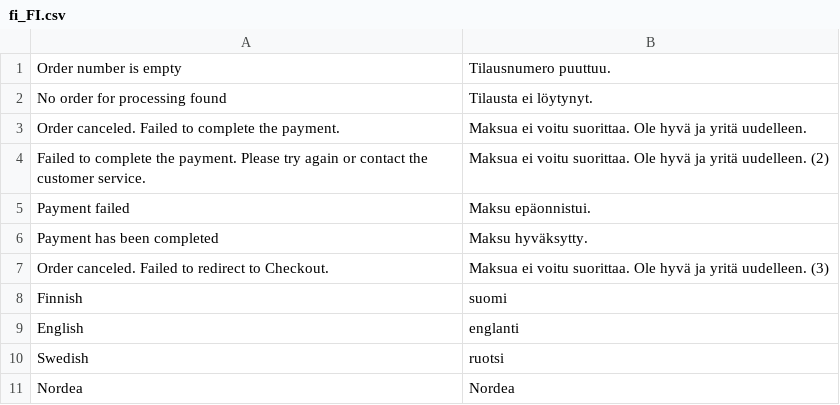
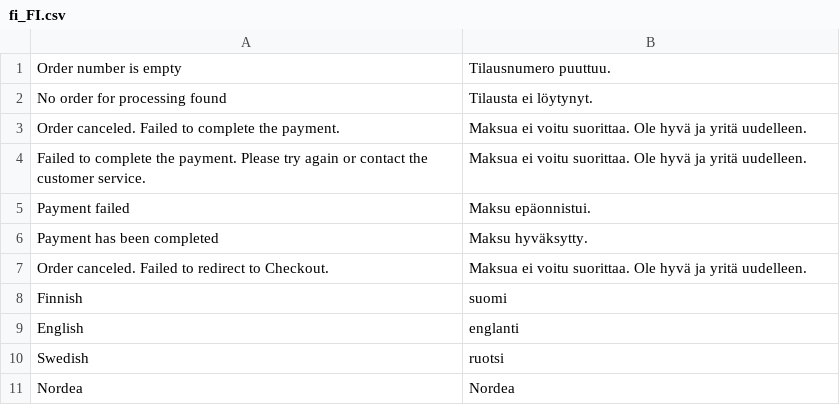
Before and after one commit to CheckoutFinland/checkout-finland-for-magento-2, a CSV file: i18n/fi_FI.csv, drawn as a sheet; only a part is shown.

Commit message:
SQMAGOPC-147 translation fixes made by Richard and Csaba

```diff
--- a/i18n/fi_FI.csv
+++ b/i18n/fi_FI.csv
@@ -3,6 +3,6 @@ No order for processing found,Tilausta ei löytynyt.
 Order canceled. Failed to complete the payment.,Maksua ei voitu suorittaa. Ole hyvä ja yritä uudelleen.
-Failed to complete the payment. Please try again or contact the customer service.,Maksua ei voitu suorittaa. Ole hyvä ja yritä uudelleen. (2)
+Failed to complete the payment. Please try again or contact the customer service.,Maksua ei voitu suorittaa. Ole hyvä ja yritä uudelleen.
 Payment failed,Maksu epäonnistui.
 Payment has been completed,Maksu hyväksytty.
-Order canceled. Failed to redirect to Checkout.,Maksua ei voitu suorittaa. Ole hyvä ja yritä uudelleen. (3)
+Order canceled. Failed to redirect to Checkout.,Maksua ei voitu suorittaa. Ole hyvä ja yritä uudelleen.
 Finnish,suomi
```
